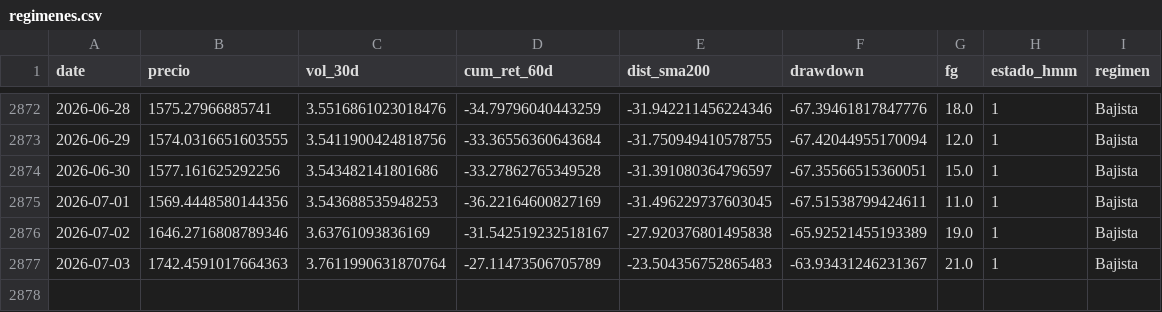
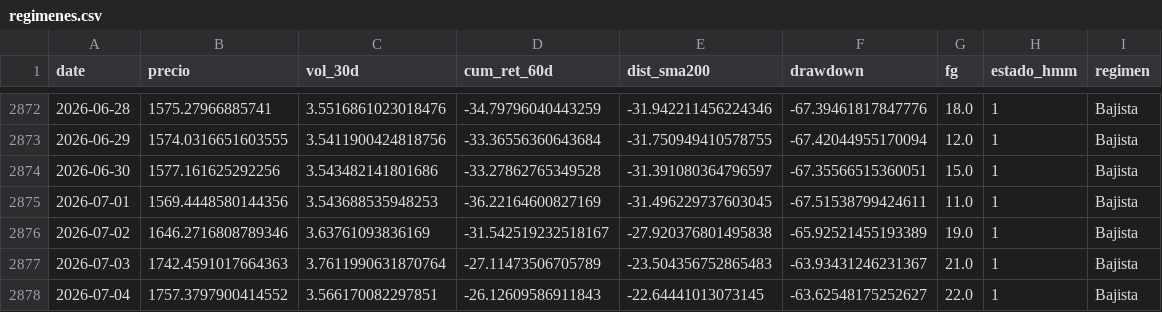
Before and after one commit to josean9/TFG_ETH_FORECAST, a CSV file: data/csv/raw/regimenes.csv, drawn as a sheet; only a part is shown, gaps mark what is left out.

```diff
--- a/data/csv/raw/regimenes.csv
+++ b/data/csv/raw/regimenes.csv
@@ -2877 +2877,2 @@ date,precio,vol_30d,cum_ret_60d,dist_sma200,drawdown,fg,estado_hmm,regimen
 2026-07-03,1742.4591017664363,3.7611990631870764,-27.11473506705789,-23.504356752865483,-63.93431246231367,21.0,1,Bajista
+2026-07-04,1757.3797900414552,3.566170082297851,-26.12609586911843,-22.64441013073145,-63.62548175252627,22.0,1,Bajista
```
Also changed, not shown: 2 other files.
